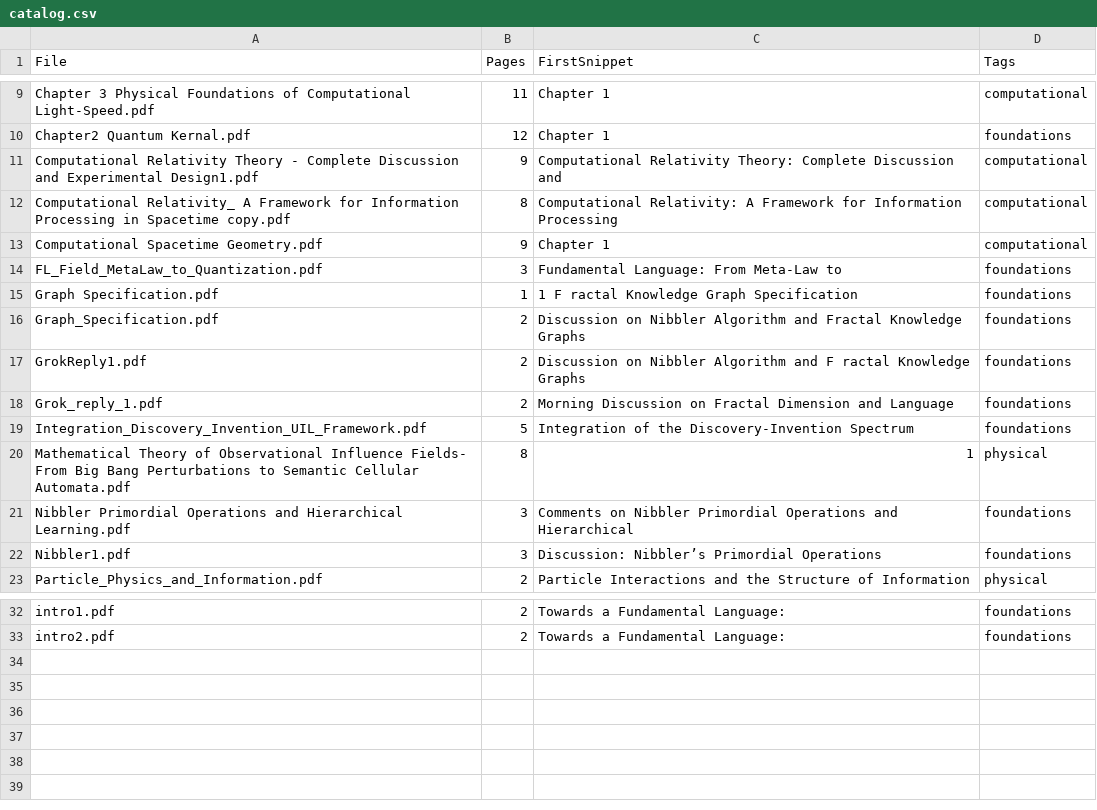
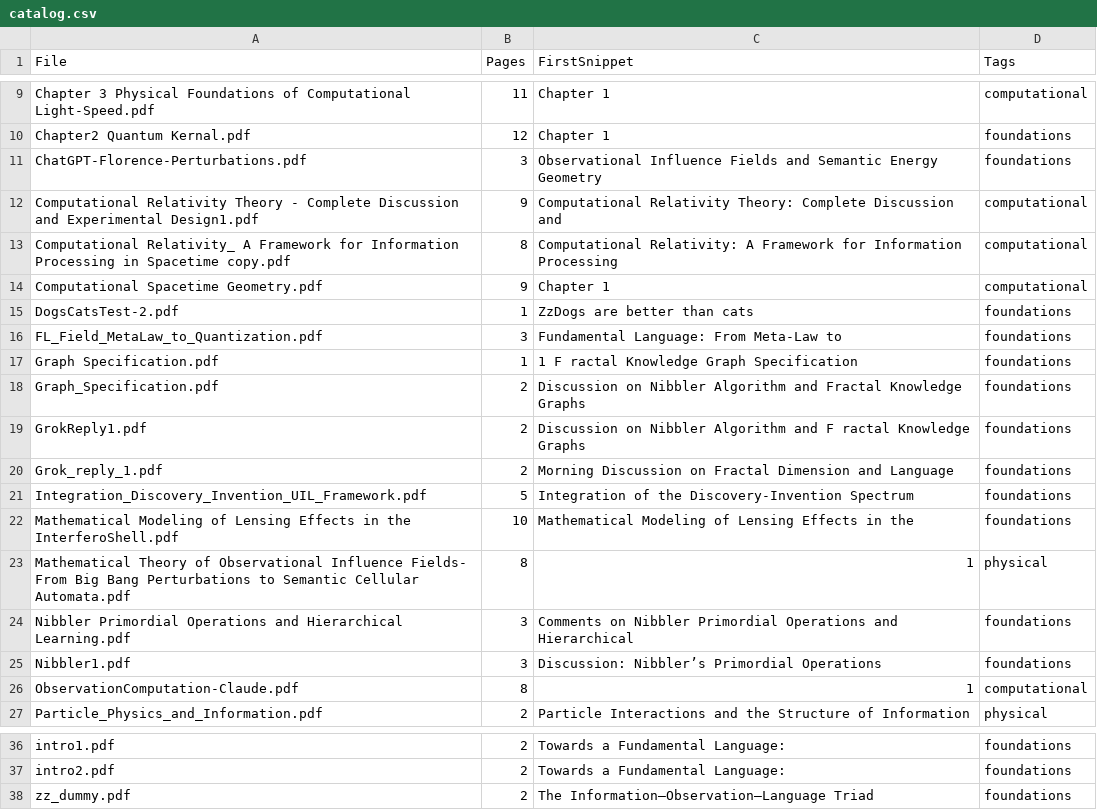
Before and after one commit to PaoloTCS/FIL_PDFs, a CSV file: catalog/catalog.csv, drawn as a sheet; only a part is shown, gaps mark what is left out.

Commit message:
auto: update catalog

```diff
--- a/catalog/catalog.csv
+++ b/catalog/catalog.csv
@@ -10,2 +10,3 @@ Chapter 3 Physical Foundations of Computational Light-Speed.pdf,11,Chapter 1,com
 Chapter2 Quantum Kernal.pdf,12,Chapter 1,foundations
+ChatGPT-Florence-Perturbations.pdf,3,Observational Influence Fields and Semantic Energy Geometry,foundations
 Computational Relativity Theory - Complete Discussion and Experimental Design1.pdf,9,Computational Relativity Theory: Complete Discussion and,computational
@@ -13,2 +14,3 @@ Computational Relativity_ A Framework for Information Processing in Spacetime co
 Computational Spacetime Geometry.pdf,9,Chapter 1,computational
+DogsCatsTest-2.pdf,1,ZzDogs are better than cats,foundations
 FL_Field_MetaLaw_to_Quantization.pdf,3,Fundamental Language: From Meta-Law to,foundations
@@ -19,2 +21,3 @@ Grok_reply_1.pdf,2,Morning Discussion on Fractal Dimension and Language,foundati
 Integration_Discovery_Invention_UIL_Framework.pdf,5,Integration of the Discovery-Invention Spectrum,foundations
+Mathematical Modeling of Lensing Effects in the InterferoShell.pdf,10,Mathematical Modeling of Lensing Effects in the,foundations
 Mathematical Theory of Observational Influence Fields- From Big Bang Perturbations to Semantic Cellular Automata.pdf,8,1,physical
@@ -22,2 +25,3 @@ Nibbler Primordial Operations and Hierarchical Learning.pdf,3,Comments on Nibble
 Nibbler1.pdf,3,Discussion: Nibbler’s Primordial Operations,foundations
+ObservationComputation-Claude.pdf,8,1,computational
 Particle_Physics_and_Information.pdf,2,Particle Interactions and the Structure of Information,physical
@@ -33 +37,2 @@ intro1.pdf,2,Towards a Fundamental Language:,foundations
 intro2.pdf,2,Towards a Fundamental Language:,foundations
+zz_dummy.pdf,2,The Information–Observation–Language Triad,foundations
```
Also changed, not shown: 1 other file.
